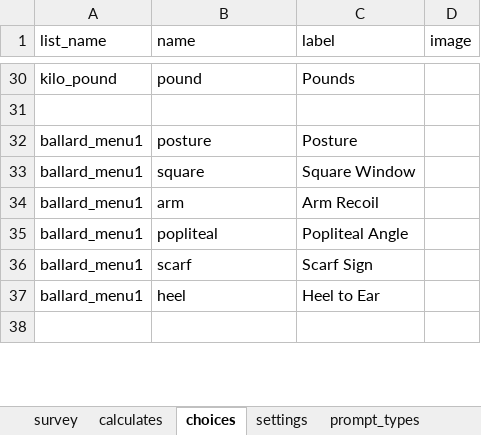
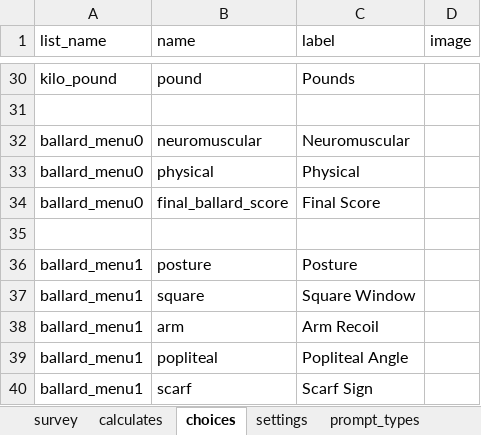
Before and after one commit to xiaoj/481web, an Excel workbook: opendatakit.collect2/form-files/neonatal/neonatal.xlsx, sheet choices, drawn as a sheet; only a part is shown, gaps mark what is left out; the shorter side is filled out with more unchanged rows; values as stored, in another font and other column widths than the file's, no borders; the diff covers the shown part only; the diff names each change by its address in the sheet, - before the commit and + after, or states it on an @@ line.

Commit message:
Finished physical ballard exam

```diff
--- a/opendatakit.collect2/form-files/neonatal/neonatal.xlsx (sheet choices)
+++ b/opendatakit.collect2/form-files/neonatal/neonatal.xlsx (sheet choices)
+row 32: ballard_menu0 | neuromuscular | Neuromuscular
+row 33: ballard_menu0 | physical | Physical
+row 34: ballard_menu0 | final_ballard_score | Final Score
+row 35: (empty)
```
Also changed, not shown: 52 added rows elsewhere in this sheet, sheet survey, sheet calculates, 2 other files.
